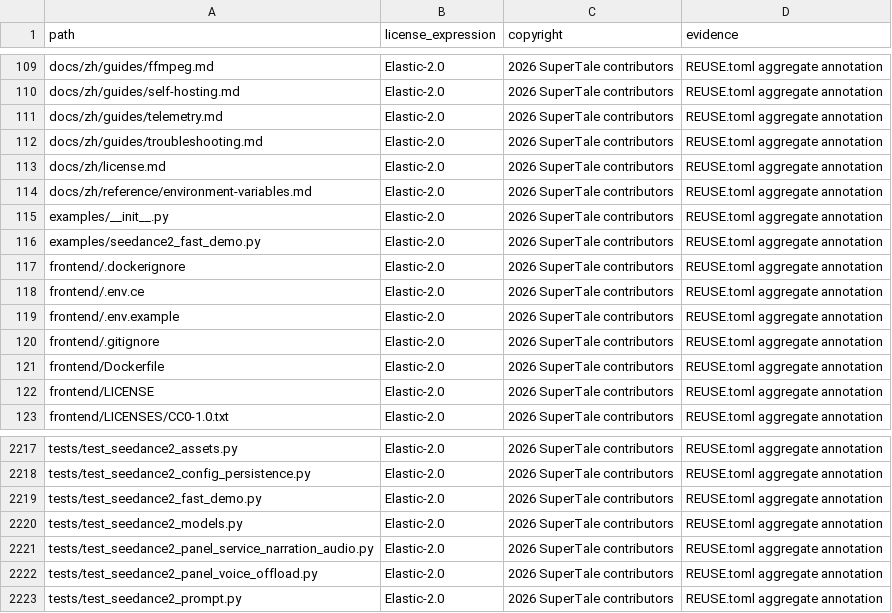
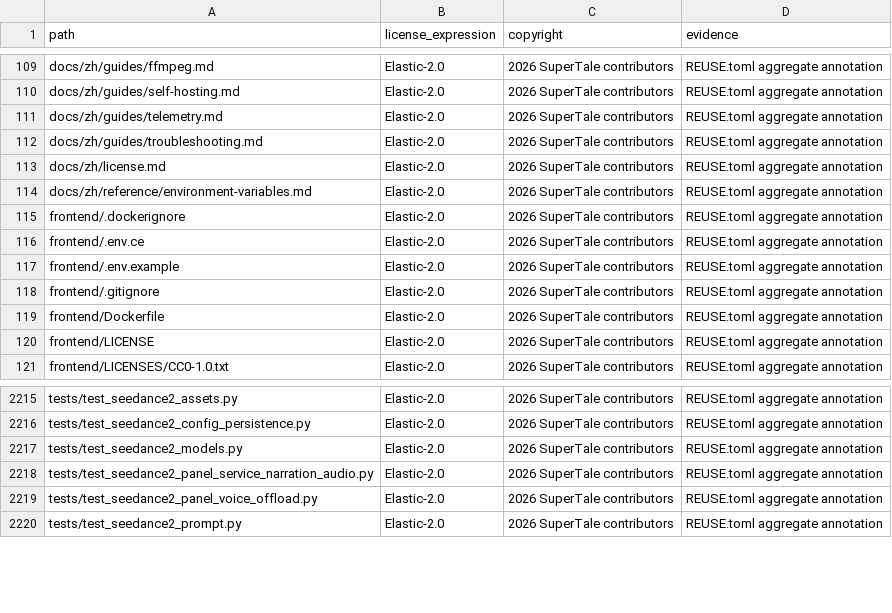
Before and after one commit to neokree/dramaclaw, a CSV file: license-inventory.csv, drawn as a sheet; only a part is shown, gaps mark what is left out.

```diff
--- a/license-inventory.csv
+++ b/license-inventory.csv
@@ -114,4 +114,2 @@ docs/zh/license.md,Elastic-2.0,2026 SuperTale contributors,REUSE.toml aggregate
 docs/zh/reference/environment-variables.md,Elastic-2.0,2026 SuperTale contributors,REUSE.toml aggregate annotation
-examples/__init__.py,Elastic-2.0,2026 SuperTale contributors,REUSE.toml aggregate annotation
-examples/seedance2_fast_demo.py,Elastic-2.0,2026 SuperTale contributors,REUSE.toml aggregate annotation
 frontend/.dockerignore,Elastic-2.0,2026 SuperTale contributors,REUSE.toml aggregate annotation
@@ -2218,3 +2216,2 @@ tests/test_seedance2_assets.py,Elastic-2.0,2026 SuperTale contributors,REUSE.tom
 tests/test_seedance2_config_persistence.py,Elastic-2.0,2026 SuperTale contributors,REUSE.toml aggregate annotation
-tests/test_seedance2_fast_demo.py,Elastic-2.0,2026 SuperTale contributors,REUSE.toml aggregate annotation
 tests/test_seedance2_models.py,Elastic-2.0,2026 SuperTale contributors,REUSE.toml aggregate annotation
```
Also changed, not shown: 4 other files.
